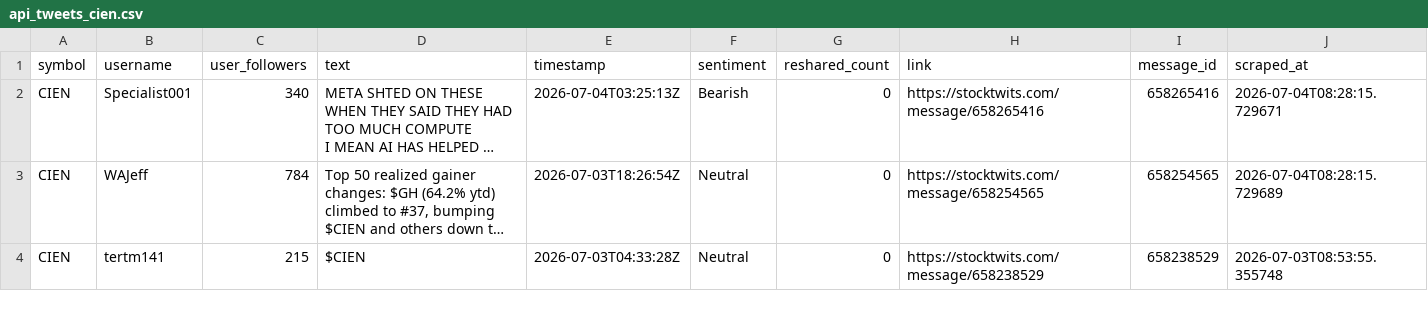
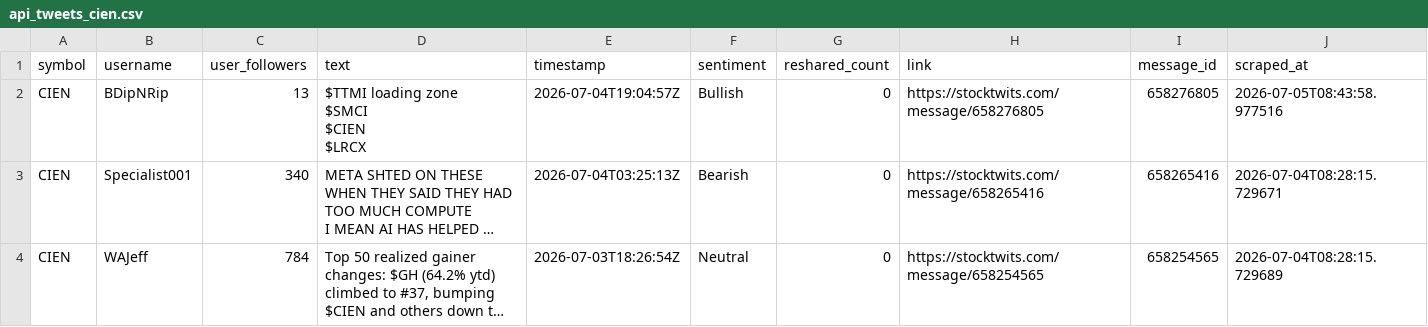
Before and after one commit to ashleyhu3/rays-research, a CSV file: stocktwits/Stocktwits-Scraper-main/data/api_tweets_cien.csv, drawn as a sheet; only a part is shown; the shorter side is filled out with more unchanged rows; long unchanged cells end in …; ↵ is a line break in a cell; the diff names each change by its address in the sheet, - before the commit and + after, or states it on an @@ line.

```diff
--- a/stocktwits/Stocktwits-Scraper-main/data/api_tweets_cien.csv
+++ b/stocktwits/Stocktwits-Scraper-main/data/api_tweets_cien.csv
+row 2: CIEN | BDipNRip | 13 | $TTMI loading zone ↵ $SMCI ↵ $CIEN ↵ $LRCX | 2026-07-04T19:04:57Z | Bullish | 0 | https://stocktwits.com/message/658276805 | 658276805 | 2026-07-05T08:43:58.977516
```
Also changed, not shown: stocktwits/Stocktwits-Scraper-main/data/api_tweets_aph.csv, stocktwits/Stocktwits-Scraper-main/data/api_tweets_lrcx.csv, 9 other files.
